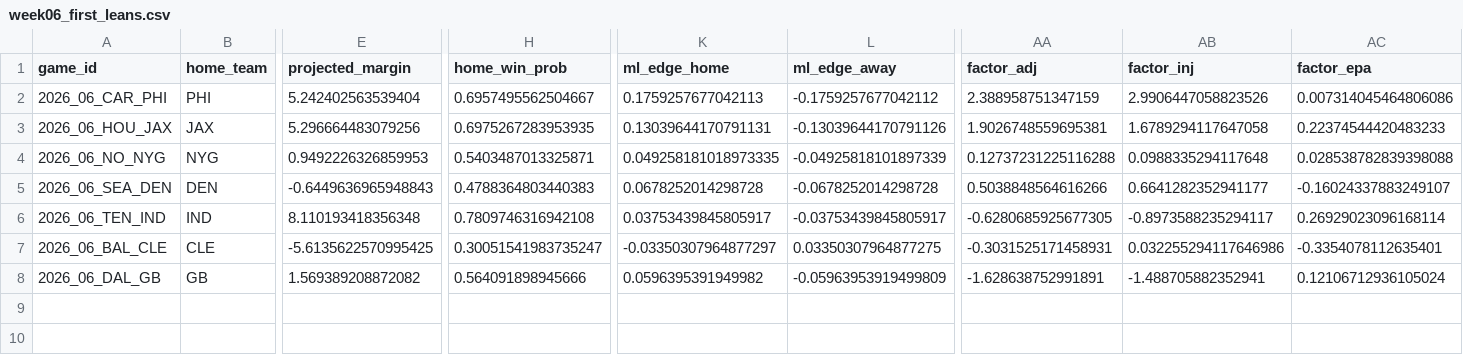
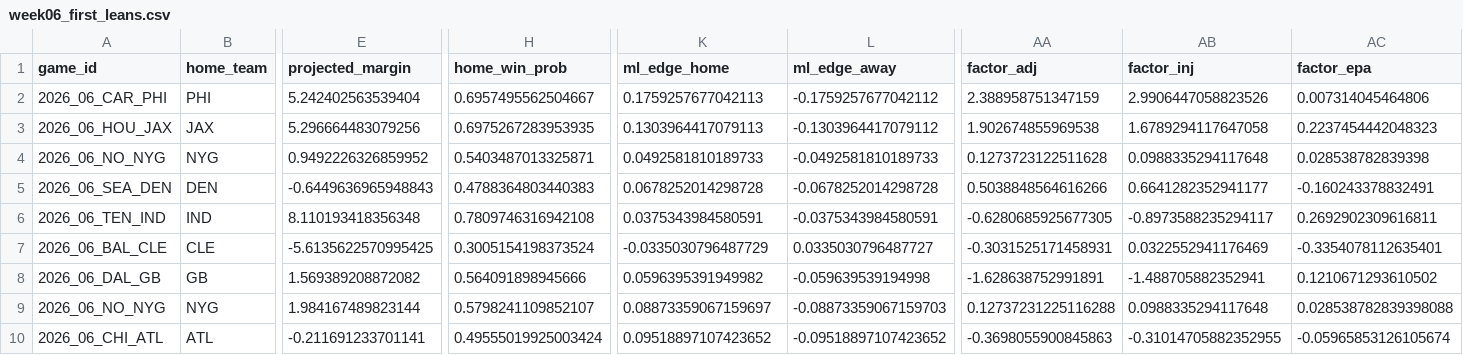
Before and after one commit to jamesonbryant18-byte/NFL-Betting-model, a CSV file: picks/2026/week06_first_leans.csv, drawn as a sheet; only a part is shown, gaps mark what is left out; rows hold the shown columns only; the diff names each change by its address in the sheet, - before the commit and + after, or states it on an @@ line.

```diff
--- a/picks/2026/week06_first_leans.csv
+++ b/picks/2026/week06_first_leans.csv
-AC2 (factor_epa): 0.007314045464806086
+AC2 (factor_epa): 0.007314045464806
-K3 (ml_edge_home): 0.13039644170791131
+K3 (ml_edge_home): 0.1303964417079113
-L3 (ml_edge_away): -0.13039644170791126
+L3 (ml_edge_away): -0.1303964417079112
-AA3 (factor_adj): 1.9026748559695381
+AA3 (factor_adj): 1.902674855969538
-AC3 (factor_epa): 0.22374544420483233
+AC3 (factor_epa): 0.2237454442048323
-E4 (projected_margin): 0.9492226326859953
+E4 (projected_margin): 0.9492226326859952
-K4 (ml_edge_home): 0.049258181018973335
+K4 (ml_edge_home): 0.0492581810189733
-L4 (ml_edge_away): -0.04925818101897339
+L4 (ml_edge_away): -0.0492581810189733
-AA4 (factor_adj): 0.12737231225116288
+AA4 (factor_adj): 0.1273723122511628
-AC4 (factor_epa): 0.028538782839398088
+AC4 (factor_epa): 0.028538782839398
-AC5 (factor_epa): -0.16024337883249107
+AC5 (factor_epa): -0.160243378832491
-K6 (ml_edge_home): 0.03753439845805917
+K6 (ml_edge_home): 0.0375343984580591
-L6 (ml_edge_away): -0.03753439845805917
+L6 (ml_edge_away): -0.0375343984580591
-AC6 (factor_epa): 0.26929023096168114
+AC6 (factor_epa): 0.2692902309616811
-H7 (home_win_prob): 0.30051541983735247
+H7 (home_win_prob): 0.3005154198373524
-K7 (ml_edge_home): -0.03350307964877297
+K7 (ml_edge_home): -0.0335030796487729
-L7 (ml_edge_away): 0.03350307964877275
+L7 (ml_edge_away): 0.0335030796487727
-AB7 (factor_inj): 0.032255294117646986
+AB7 (factor_inj): 0.0322552941176469
-L8 (ml_edge_away): -0.05963953919499809
+L8 (ml_edge_away): -0.059639539194998
-AC8 (factor_epa): 0.12106712936105024
+AC8 (factor_epa): 0.1210671293610502
+row 9: 2026_06_NO_NYG | NYG | 1.984167489823144 | 0.5798241109852107 | 0.08873359067159697 | -0.08873359067159703 | 0.12737231225116288 | 0.0988335294117648 | 0.028538782839398088
+row 10: 2026_06_CHI_ATL | ATL | -0.211691233701141 | 0.49555019925003424 | 0.09518897107423652 | -0.09518897107423652 | -0.3698055900845863 | -0.31014705882352955 | -0.05965853126105674
```
Also changed, not shown: picks/2026/week06_leans.csv, picks/2026/week06_picks.csv, 2 other files.
